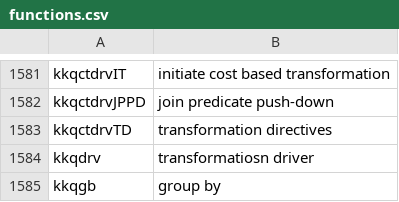
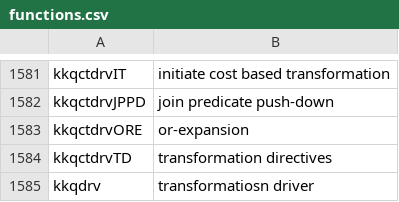
Before and after one commit to skoehler-soocs/ora_db_func_anno, a CSV file: functions.csv, drawn as a sheet; only a part is shown, gaps mark what is left out; the shorter side is filled out with more unchanged rows.

Commit message:
kkqctdrvORE

```diff
--- a/functions.csv
+++ b/functions.csv
@@ -1582,2 +1582,3 @@ kkqctdrvIT|initiate cost based transformation
 kkqctdrvJPPD|join predicate push-down
+kkqctdrvORE|or-expansion
 kkqctdrvTD|transformation directives
```
